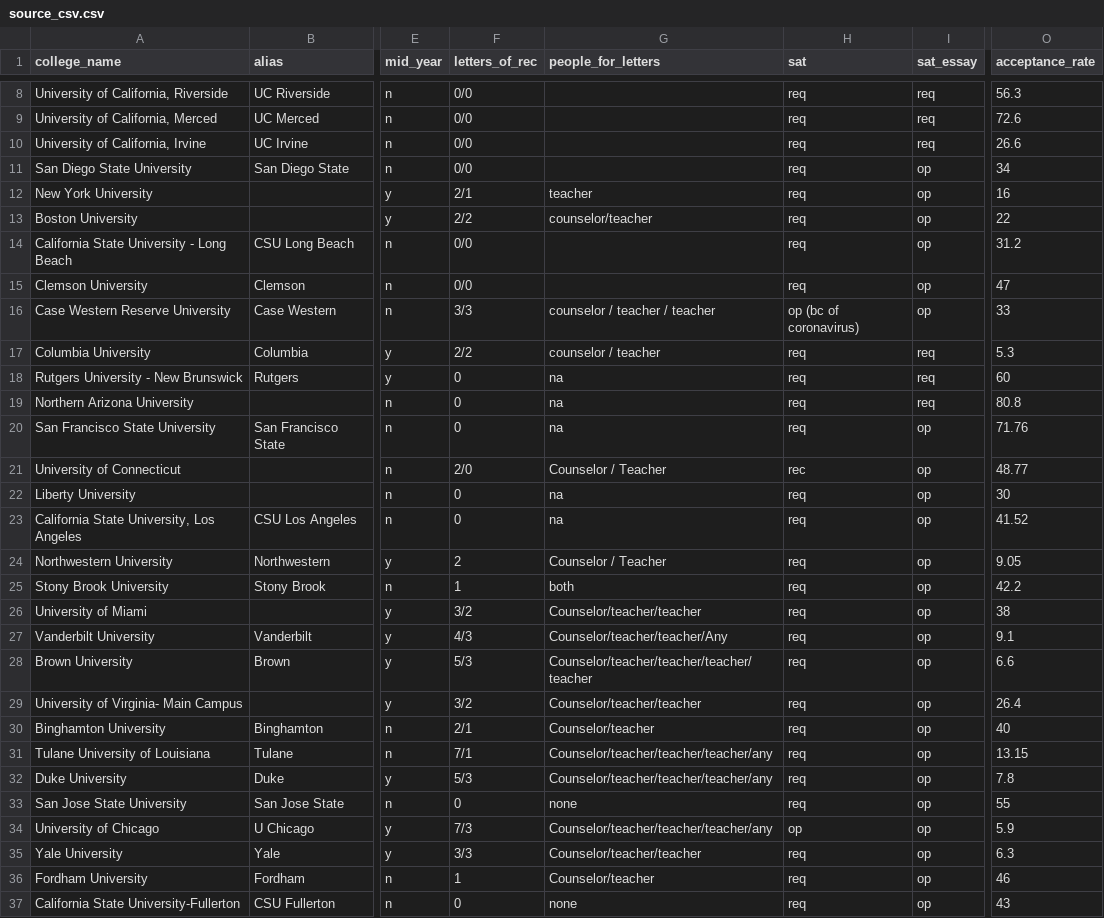
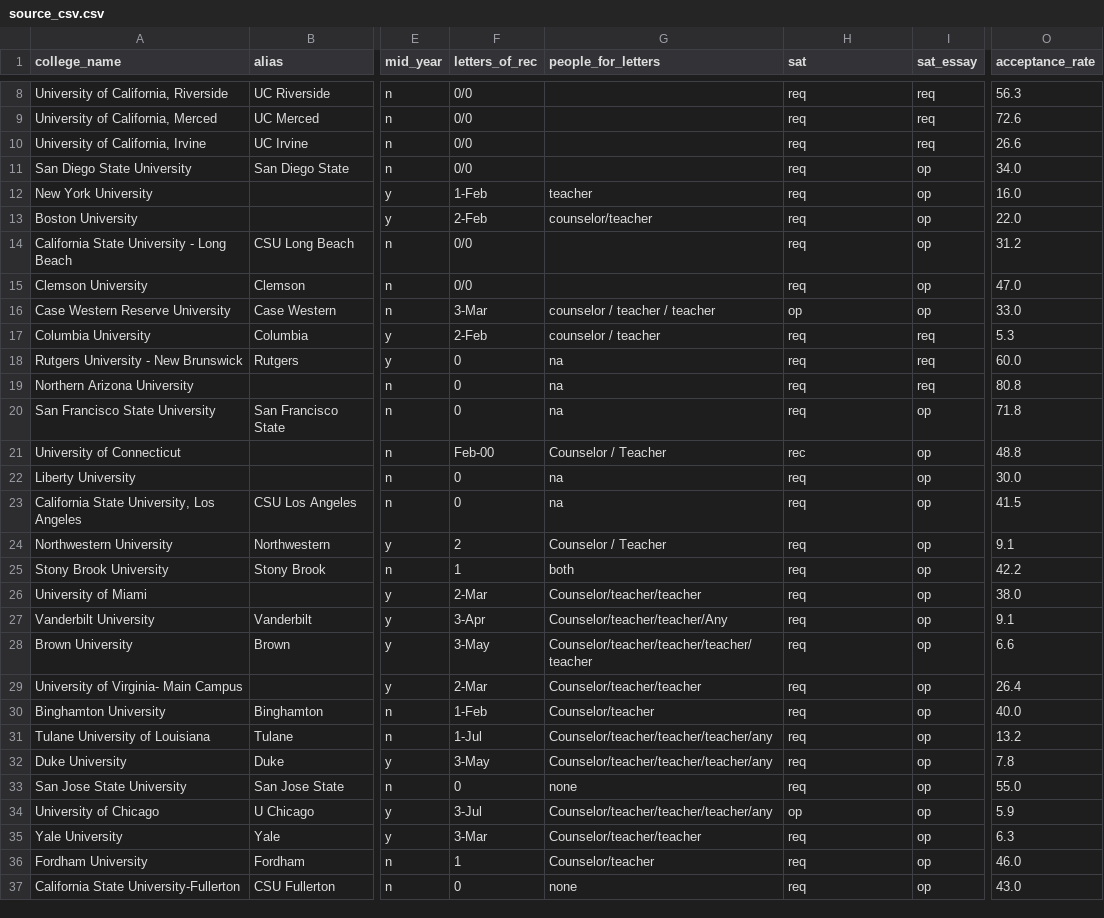
Before and after one commit to ashwinxkumar01/apps-college, a CSV file: misc_files/source_csv.csv, drawn as a sheet; only a part is shown, gaps mark what is left out; the diff covers the shown part only; the diff names each change by its address in the sheet, - before the commit and + after, or states it on an @@ line.

Commit message:
updated source csv with more standardized data

```diff
--- a/misc_files/source_csv.csv
+++ b/misc_files/source_csv.csv
-O11 (acceptance_rate): 34
+O11 (acceptance_rate): 34.0
-F12 (letters_of_rec): 2/1
+F12 (letters_of_rec): 1-Feb
-O12 (acceptance_rate): 16
+O12 (acceptance_rate): 16.0
-F13 (letters_of_rec): 2/2
+F13 (letters_of_rec): 2-Feb
-O13 (acceptance_rate): 22
+O13 (acceptance_rate): 22.0
-O15 (acceptance_rate): 47
+O15 (acceptance_rate): 47.0
-F16 (letters_of_rec): 3/3
+F16 (letters_of_rec): 3-Mar
-H16 (sat): op (bc of coronavirus)
+H16 (sat): op
-O16 (acceptance_rate): 33
+O16 (acceptance_rate): 33.0
-F17 (letters_of_rec): 2/2
+F17 (letters_of_rec): 2-Feb
-O18 (acceptance_rate): 60
+O18 (acceptance_rate): 60.0
-O20 (acceptance_rate): 71.76
+O20 (acceptance_rate): 71.8
-F21 (letters_of_rec): 2/0
+F21 (letters_of_rec): Feb-00
-O21 (acceptance_rate): 48.77
+O21 (acceptance_rate): 48.8
-O22 (acceptance_rate): 30
+O22 (acceptance_rate): 30.0
-O23 (acceptance_rate): 41.52
+O23 (acceptance_rate): 41.5
-O24 (acceptance_rate): 9.05
+O24 (acceptance_rate): 9.1
-F26 (letters_of_rec): 3/2
+F26 (letters_of_rec): 2-Mar
-O26 (acceptance_rate): 38
+O26 (acceptance_rate): 38.0
-F27 (letters_of_rec): 4/3
+F27 (letters_of_rec): 3-Apr
-F28 (letters_of_rec): 5/3
+F28 (letters_of_rec): 3-May
-F29 (letters_of_rec): 3/2
+F29 (letters_of_rec): 2-Mar
-F30 (letters_of_rec): 2/1
+F30 (letters_of_rec): 1-Feb
-O30 (acceptance_rate): 40
+O30 (acceptance_rate): 40.0
-F31 (letters_of_rec): 7/1
+F31 (letters_of_rec): 1-Jul
-O31 (acceptance_rate): 13.15
+O31 (acceptance_rate): 13.2
-F32 (letters_of_rec): 5/3
+F32 (letters_of_rec): 3-May
-O33 (acceptance_rate): 55
+O33 (acceptance_rate): 55.0
-F34 (letters_of_rec): 7/3
+F34 (letters_of_rec): 3-Jul
-F35 (letters_of_rec): 3/3
+F35 (letters_of_rec): 3-Mar
-O36 (acceptance_rate): 46
+O36 (acceptance_rate): 46.0
-O37 (acceptance_rate): 43
+O37 (acceptance_rate): 43.0
```
Also changed, not shown: 43 edited cells elsewhere in this file.
